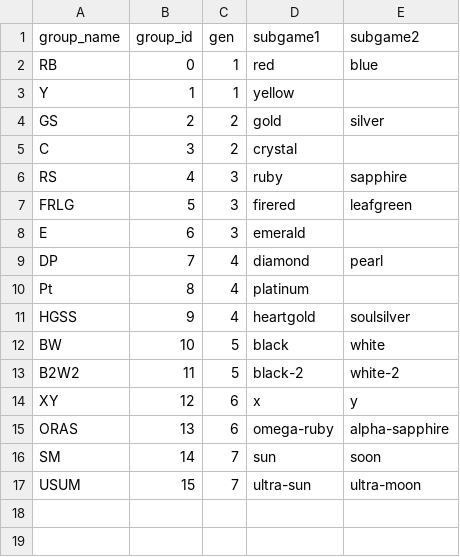
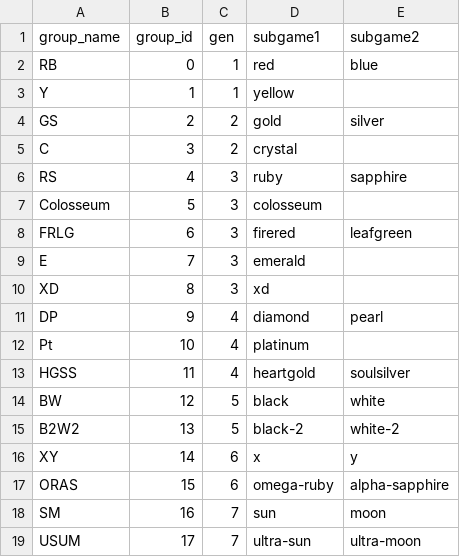
Before and after one commit to KRLW890/pokemon-legitimacy-test, a CSV file: data/versions.csv, drawn as a sheet.

Commit message:
Added Colosseum and XD, and fixed a typo

```diff
--- a/data/versions.csv
+++ b/data/versions.csv
@@ -6,12 +6,14 @@ C,3,2,crystal,
 RS,4,3,ruby,sapphire
-FRLG,5,3,firered,leafgreen
-E,6,3,emerald,
-DP,7,4,diamond,pearl
-Pt,8,4,platinum,
-HGSS,9,4,heartgold,soulsilver
-BW,10,5,black,white
-B2W2,11,5,black-2,white-2
-XY,12,6,x,y
-ORAS,13,6,omega-ruby,alpha-sapphire
-SM,14,7,sun,soon
-USUM,15,7,ultra-sun,ultra-moon
+Colosseum,5,3,colosseum,
+FRLG,6,3,firered,leafgreen
+E,7,3,emerald,
+XD,8,3,xd,
+DP,9,4,diamond,pearl
+Pt,10,4,platinum,
+HGSS,11,4,heartgold,soulsilver
+BW,12,5,black,white
+B2W2,13,5,black-2,white-2
+XY,14,6,x,y
+ORAS,15,6,omega-ruby,alpha-sapphire
+SM,16,7,sun,moon
+USUM,17,7,ultra-sun,ultra-moon
```
